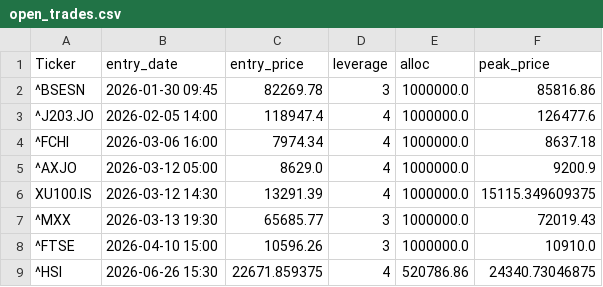
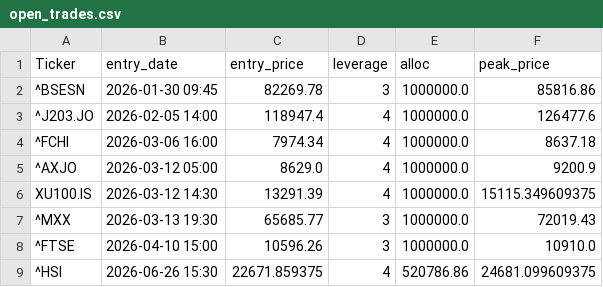
Before and after one commit to orhansozgur/freemoneybot, a CSV file: open_trades.csv, drawn as a sheet.

```diff
--- a/open_trades.csv
+++ b/open_trades.csv
@@ -8,2 +8,2 @@ XU100.IS,2026-03-12 14:30,13291.39,4,1000000.0,15115.349609375
 ^FTSE,2026-04-10 15:00,10596.26,3,1000000.0,10910.0
-^HSI,2026-06-26 15:30,22671.859375,4,520786.86,24340.73046875
+^HSI,2026-06-26 15:30,22671.859375,4,520786.86,24681.099609375
```
Also changed, not shown: 1 other file.
